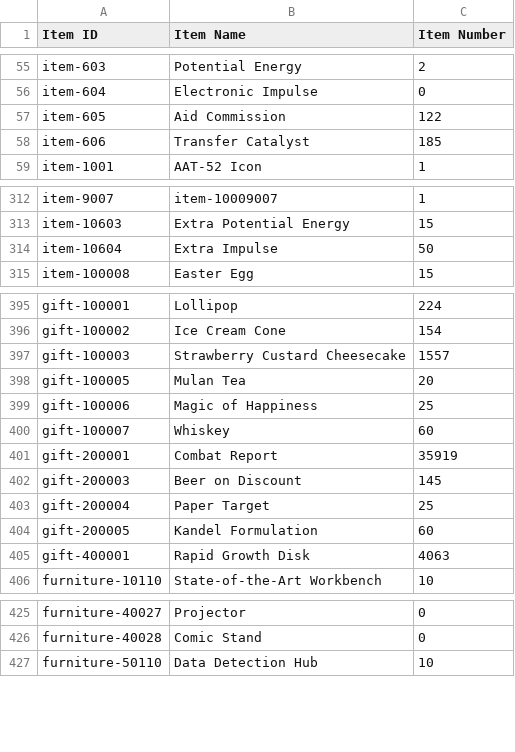
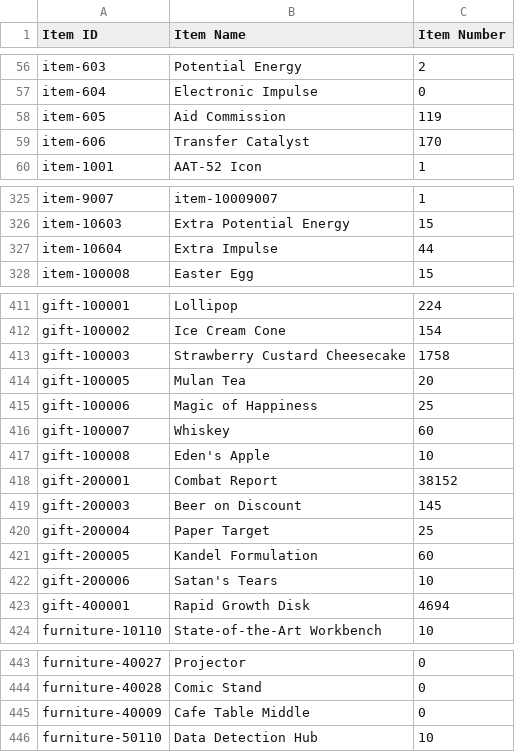
Before and after one commit to Big-Stupid-Jellyfish/gf-data, a CSV file: csv/Nespithe_538721_item_info.csv, drawn as a sheet; only a part is shown, gaps mark what is left out; the diff covers the shown part only.

```diff
--- a/csv/Nespithe_538721_item_info.csv
+++ b/csv/Nespithe_538721_item_info.csv
@@ -56,4 +57,4 @@ item-603,Potential Energy,2
 item-604,Electronic Impulse,0
-item-605,Aid Commission,122
-item-606,Transfer Catalyst,185
+item-605,Aid Commission,119
+item-606,Transfer Catalyst,170
 item-1001,AAT-52 Icon,1
@@ -313,3 +326,3 @@ item-9007,item-10009007,1
 item-10603,Extra Potential Energy,15
-item-10604,Extra Impulse,50
+item-10604,Extra Impulse,44
 item-100008,Easter Egg,15
@@ -396,3 +412,3 @@ gift-100001,Lollipop,224
 gift-100002,Ice Cream Cone,154
-gift-100003,Strawberry Custard Cheesecake,1557
+gift-100003,Strawberry Custard Cheesecake,1758
 gift-100005,Mulan Tea,20
@@ -400,3 +416,4 @@ gift-100006,Magic of Happiness,25
 gift-100007,Whiskey,60
-gift-200001,Combat Report,35919
+gift-100008,Eden's Apple,10
+gift-200001,Combat Report,38152
 gift-200003,Beer on Discount,145
@@ -404,3 +421,4 @@ gift-200004,Paper Target,25
 gift-200005,Kandel Formulation,60
-gift-400001,Rapid Growth Disk,4063
+gift-200006,Satan's Tears,10
+gift-400001,Rapid Growth Disk,4694
 furniture-10110,State-of-the-Art Workbench,10
@@ -426,2 +444,3 @@ furniture-40027,Projector,0
 furniture-40028,Comic Stand,0
+furniture-40009,Cafe Table Middle,0
 furniture-50110,Data Detection Hub,10
```
Also changed, not shown: 16 added rows and 46 edited cells elsewhere in this file, csv/Nespithe_538721_coalition_info.csv, csv/Nespithe_538721_doll_info.csv, 2 other files.
